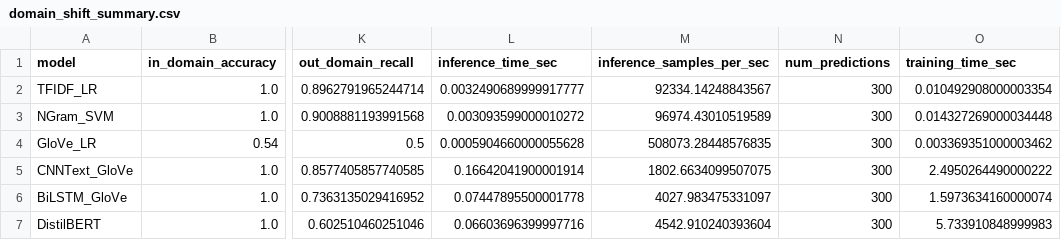
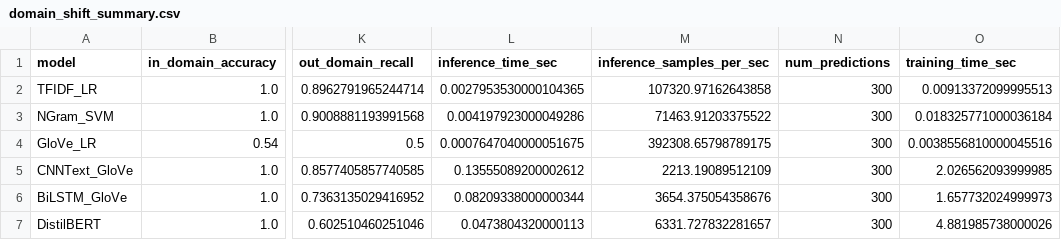
Before and after one commit to cpatel6/CS584-B-Project, a CSV file: outputs/results/domain_shift_summary.csv, drawn as a sheet; only a part is shown, gaps mark what is left out; the diff names each change by its address in the sheet, - before the commit and + after, or states it on an @@ line.

```diff
--- a/outputs/results/domain_shift_summary.csv
+++ b/outputs/results/domain_shift_summary.csv
-L2 (inference_time_sec): 0.0032490689999917777
+L2 (inference_time_sec): 0.0027953530000104365
-M2 (inference_samples_per_sec): 92334.14248843567
+M2 (inference_samples_per_sec): 107320.97162643858
-O2 (training_time_sec): 0.010492908000003354
+O2 (training_time_sec): 0.00913372099995513
-L3 (inference_time_sec): 0.003093599000010272
+L3 (inference_time_sec): 0.004197923000049286
-M3 (inference_samples_per_sec): 96974.43010519589
+M3 (inference_samples_per_sec): 71463.91203375522
-O3 (training_time_sec): 0.014327269000034448
+O3 (training_time_sec): 0.018325771000036184
-L4 (inference_time_sec): 0.0005904660000055628
+L4 (inference_time_sec): 0.0007647040000051675
-M4 (inference_samples_per_sec): 508073.28448576835
+M4 (inference_samples_per_sec): 392308.65798789175
-O4 (training_time_sec): 0.003369351000003462
+O4 (training_time_sec): 0.0038556810000045516
-L5 (inference_time_sec): 0.16642041900001914
+L5 (inference_time_sec): 0.13555089200002612
-M5 (inference_samples_per_sec): 1802.6634099507075
+M5 (inference_samples_per_sec): 2213.19089512109
-O5 (training_time_sec): 2.4950264490000222
+O5 (training_time_sec): 2.026562093999985
-L6 (inference_time_sec): 0.07447895500001778
+L6 (inference_time_sec): 0.08209338000000344
-M6 (inference_samples_per_sec): 4027.983475331097
+M6 (inference_samples_per_sec): 3654.375054358676
-O6 (training_time_sec): 1.5973634160000074
+O6 (training_time_sec): 1.657732024999973
-L7 (inference_time_sec): 0.06603696399997716
+L7 (inference_time_sec): 0.0473804320000113
-M7 (inference_samples_per_sec): 4542.910240393604
+M7 (inference_samples_per_sec): 6331.727832281657
-O7 (training_time_sec): 5.733910848999983
+O7 (training_time_sec): 4.881985738000026
```
Also changed, not shown: outputs/results/timing_summary.csv, 9 other files.
